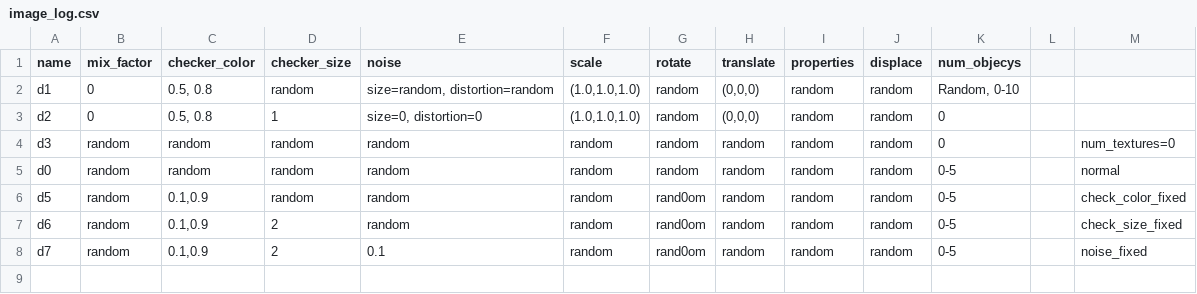
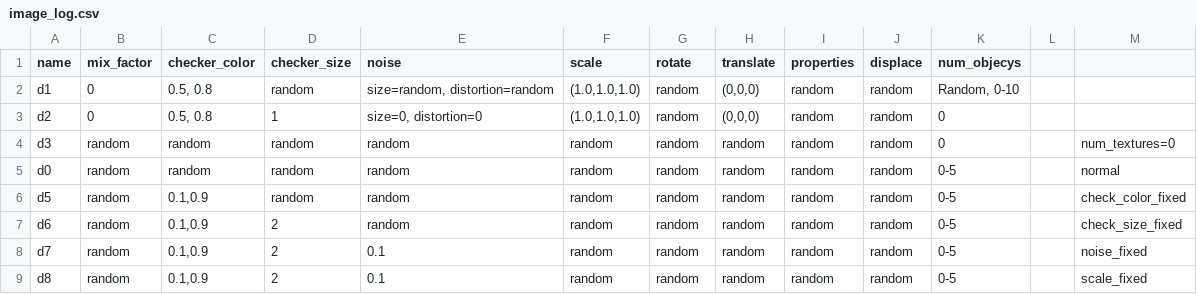
Before and after one commit to yizhanyang/Image-Preprocessing, a CSV file: image_log.csv, drawn as a sheet.

Commit message:
Update image_log.csv

```diff
--- a/image_log.csv
+++ b/image_log.csv
@@ -5,4 +5,5 @@ d3,random,random,random,random,random,random,random,random,random,0,,num_texture
 d0,random,random,random,random,random,random,random,random,random,"0-5",,normal
-d5,random,"0.1,0.9",random,random,random,rand0om,random,random,random,"0-5",,check_color_fixed
-d6,random,"0.1,0.9",2,random,random,rand0om,random,random,random,"0-5",,check_size_fixed
-d7,random,"0.1,0.9",2,0.1,random,rand0om,random,random,random,"0-5",,noise_fixed
+d5,random,"0.1,0.9",random,random,random,random,random,random,random,"0-5",,check_color_fixed
+d6,random,"0.1,0.9",2,random,random,random,random,random,random,"0-5",,check_size_fixed
+d7,random,"0.1,0.9",2,0.1,random,random,random,random,random,"0-5",,noise_fixed
+d8,random,"0.1,0.9",2,0.1,random,random,random,random,random,"0-5",,scale_fixed
```
